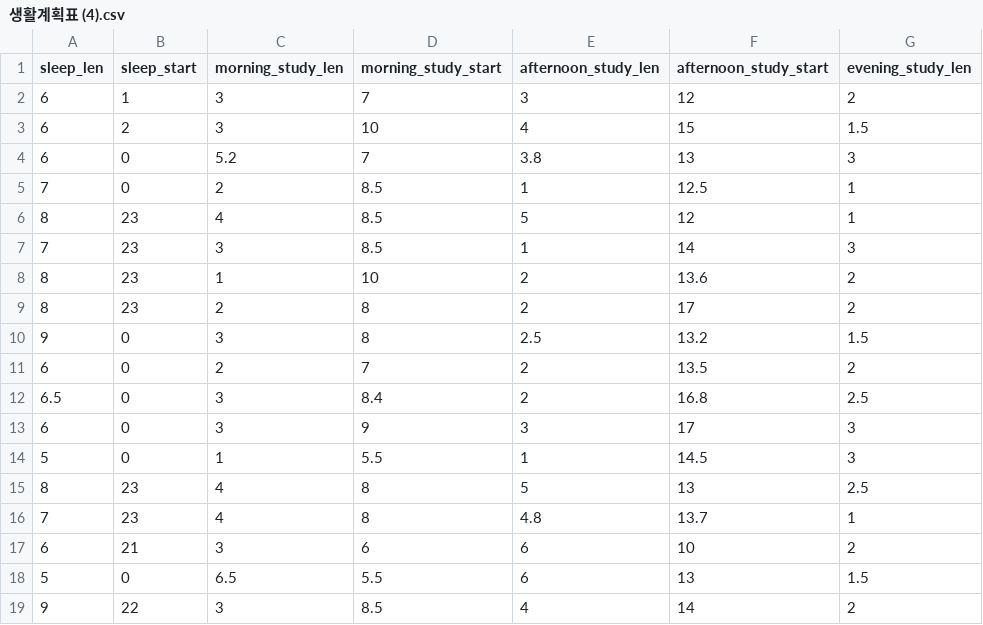
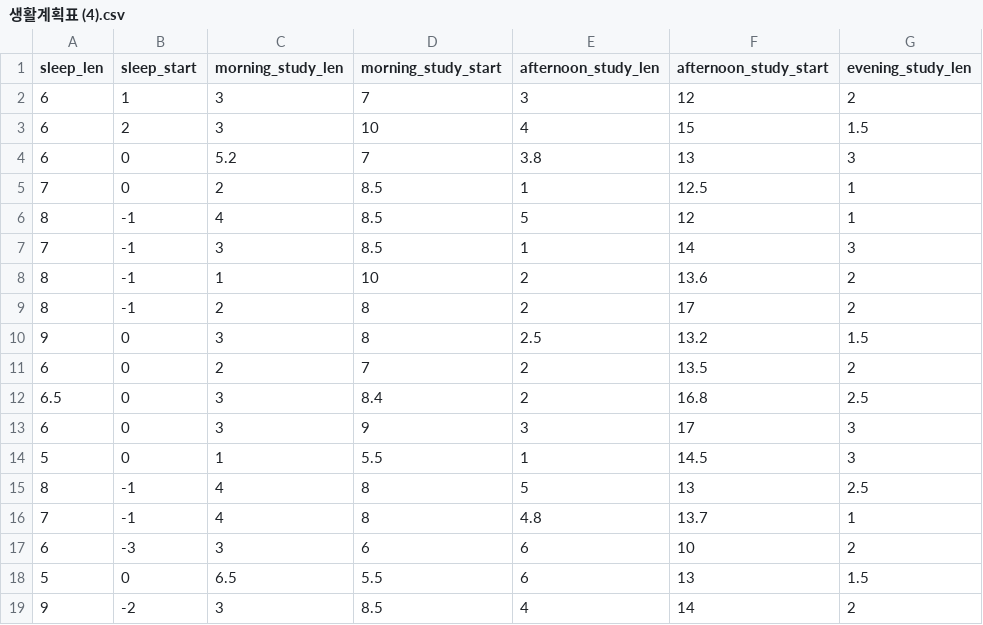
Before and after one commit to wonchan9181/python_database_csv, a CSV file: 생활계획표 (4).csv, drawn as a sheet; only a part is shown; the diff names each change by its address in the sheet, - before the commit and + after, or states it on an @@ line.

Commit message:
Add files via upload

```diff
--- a/생활계획표 (4).csv
+++ b/생활계획표 (4).csv
-B6:B9 (sleep_start): 23
+B6:B9 (sleep_start): -1
-B15:B16 (sleep_start): 23
+B15:B16 (sleep_start): -1
-B17 (sleep_start): 21
+B17 (sleep_start): -3
-B19 (sleep_start): 22
+B19 (sleep_start): -2
```
